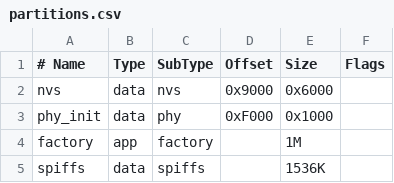
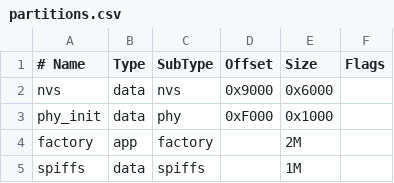
Before and after one commit to psychokiller/MacroPadTouch, a CSV file: partitions.csv, drawn as a sheet.

Commit message:
Adds partition table CSV file
Creates a dedicated partition table CSV file and updates the partition sizes.

This improves project structure and allows for easier management of partition definitions. The sizes for the 'factory' and 'spiffs' partitions are adjusted to 2MB and 1MB respectively.

```diff
--- a/partitions.csv
+++ b/partitions.csv
@@ -3,3 +3,3 @@ nvs,      data, nvs,     0x9000,  0x6000,
 phy_init, data, phy,     0xF000,  0x1000,
-factory,  app,  factory, ,        1M,
-spiffs,   data, spiffs,  ,        1536K,
+factory,  app,  factory, ,        2M,
+spiffs,   data, spiffs,  ,        1M,
```
Also changed, not shown: 1 other file.
